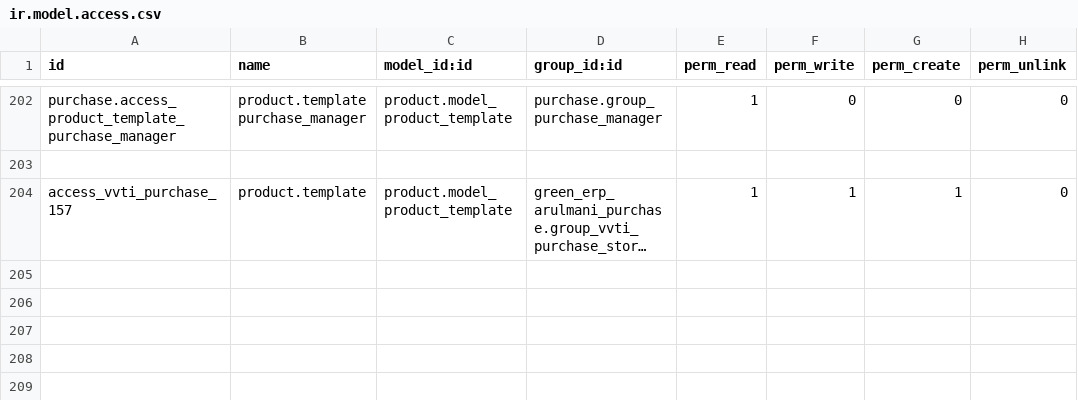
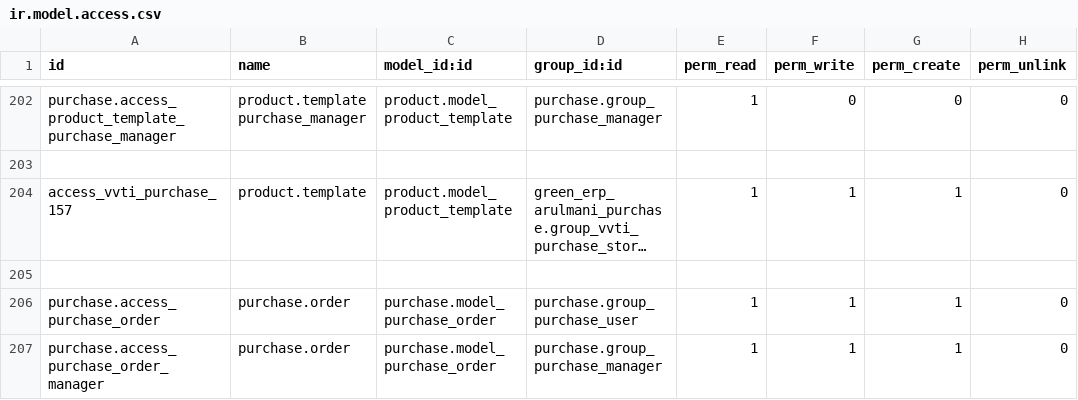
Before and after one commit to minhphung171093/Arul---HRM, a CSV file: green_erp_arulmani_purchase/security/ir.model.access.csv, drawn as a sheet; only a part is shown, gaps mark what is left out; long unchanged cells end in …; the diff names each change by its address in the sheet, - before the commit and + after, or states it on an @@ line.

```diff
--- a/green_erp_arulmani_purchase/security/ir.model.access.csv
+++ b/green_erp_arulmani_purchase/security/ir.model.access.csv
+row 205: (empty)
+row 206: purchase.access_purchase_order | purchase.order | purchase.model_purchase_order | purchase.group_purchase_user | 1 | 1 | 1 | 0
+row 207: purchase.access_purchase_order_manager | purchase.order | purchase.model_purchase_order | purchase.group_purchase_manager | 1 | 1 | 1 | 0
```
Also changed, not shown: green_erp_arulmani_accounting/security/ir.model.access.csv, green_erp_arulmani_sale/security/ir.model.access.csv.
